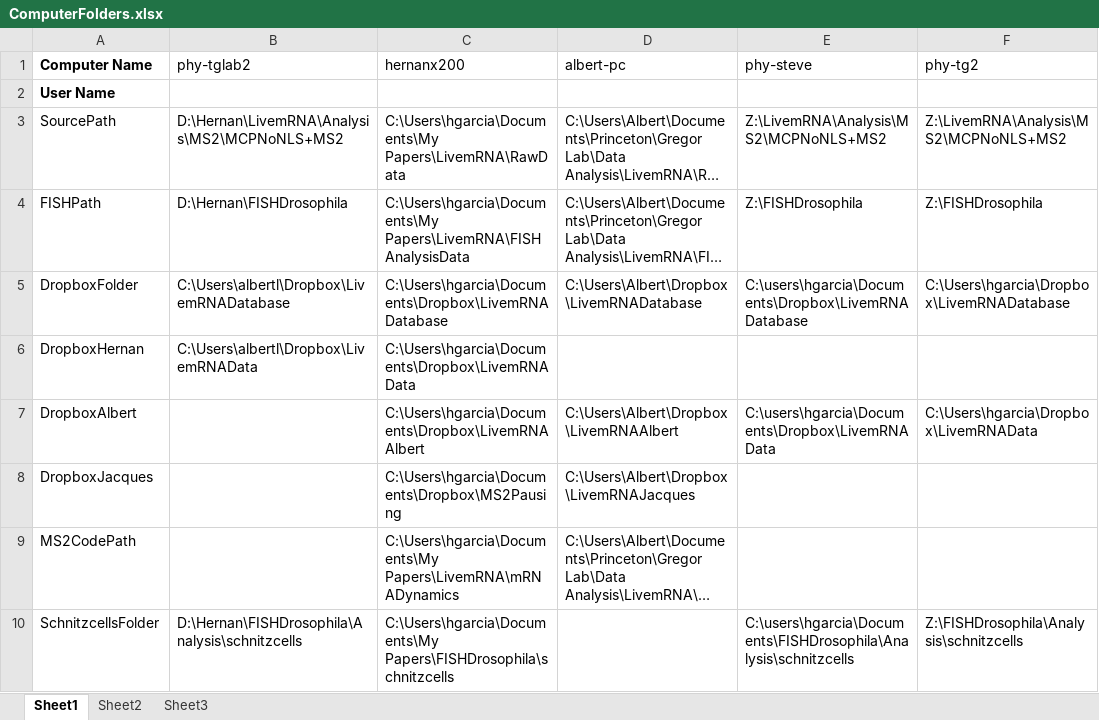
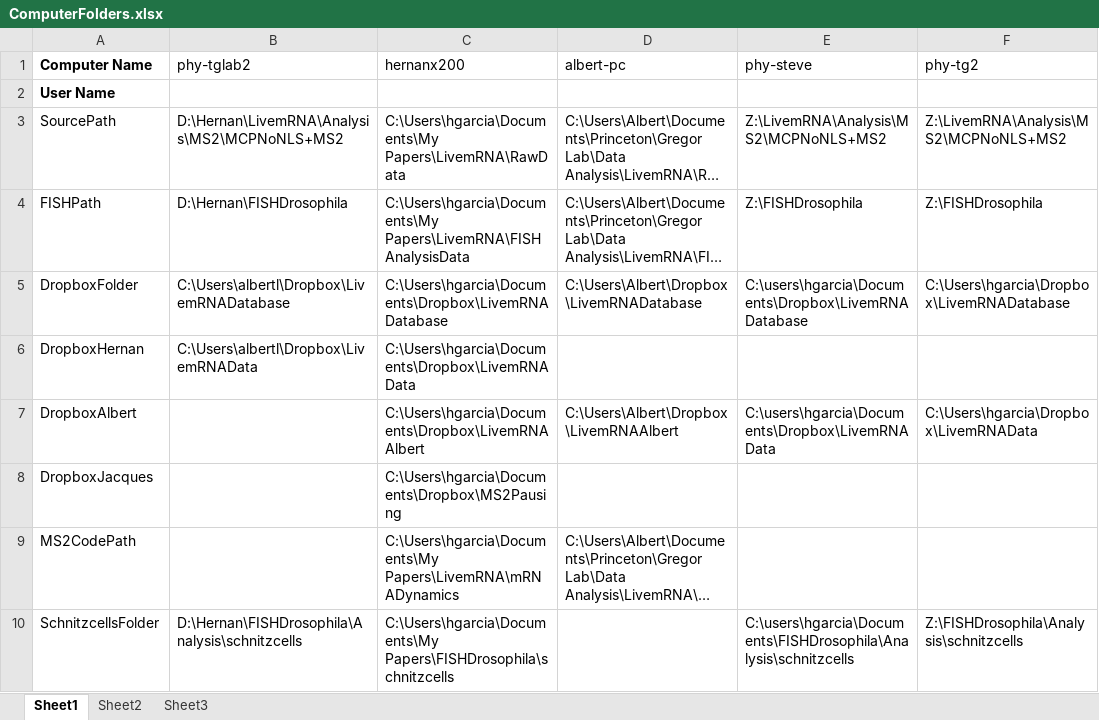
Before and after one commit to GarciaLab/mRNADynamics, an Excel workbook: ComputerFolders.xlsx, sheet Sheet1, drawn as a sheet; only a part is shown; long unchanged cells end in …; values as stored, in another font and other column widths than the file's, no borders; the diff names each change by its address in the sheet, - before the commit and + after, or states it on an @@ line.

```diff
--- a/ComputerFolders.xlsx (sheet Sheet1)
+++ b/ComputerFolders.xlsx (sheet Sheet1)
-D8 (albert-pc): C:\Users\Albert\Dropbox\LivemRNAJacques
+D8 (albert-pc): (empty)
```
Also changed, not shown: 1 other file.
